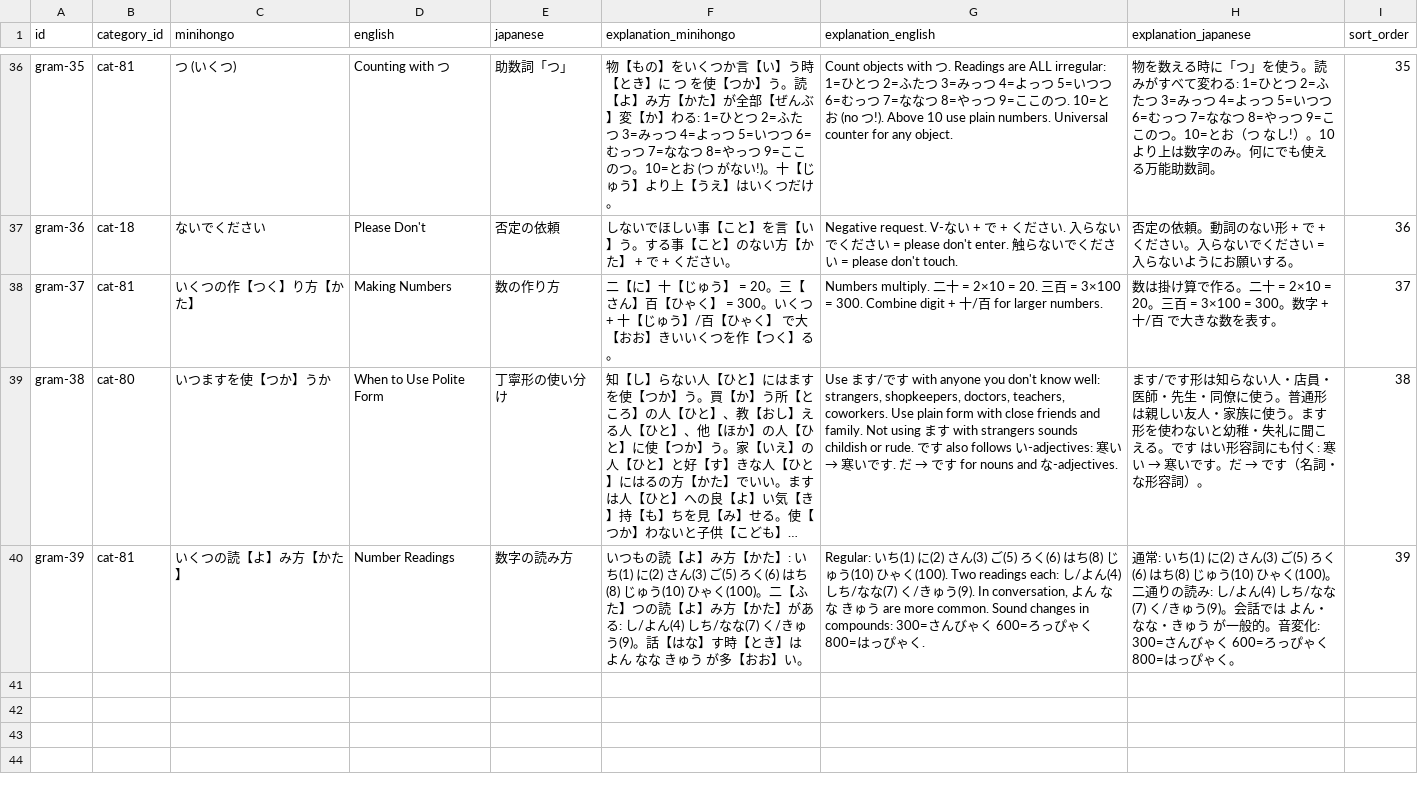
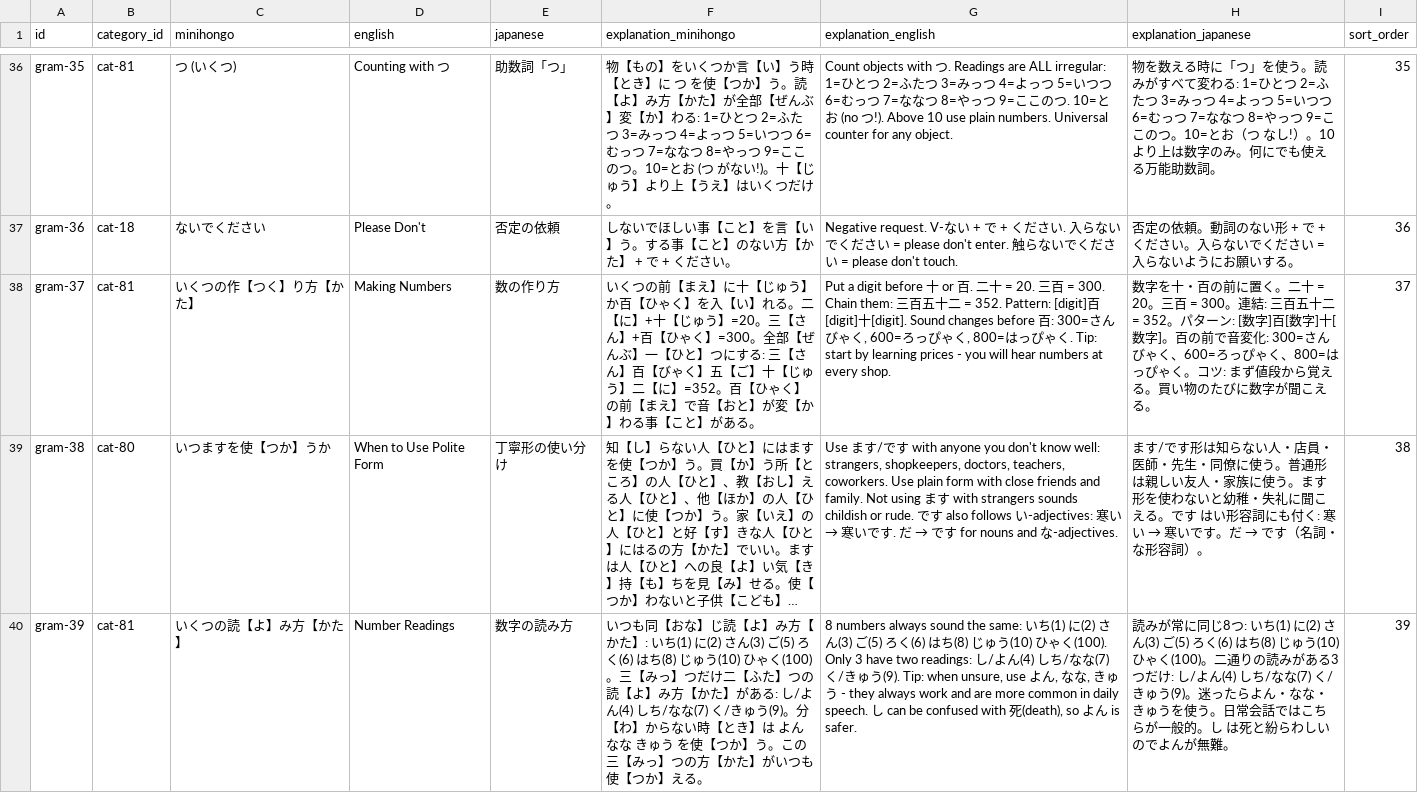
Before and after one commit to KakkoiDev/minihongo, a CSV file: data/grammar.csv, drawn as a sheet; only a part is shown, gaps mark what is left out; long unchanged cells end in …; the diff names each change by its address in the sheet, - before the commit and + after, or states it on an @@ line.

Commit message:
fix: improve number teaching clarity
Vocabulary:
- Fix 五 example: remove non-base word 指, fix sort order
- Add category note explaining dual readings and number composition

Grammar:
- Fix 三百 furigana: ひゃく -> びゃく (rendaku)
- gram-37: explain the [digit]+百+[digit]+十+[digit] pattern clearly,
  add practical tip about learning prices first
- gram-39: reframe as "8 regular + 3 with two readings",
  add tip: when unsure use よん/なな/きゅう (always safe),
  note し sounds like 死(death) so よん is preferred
- gram-35: fix gex-93 to use food shopping example (more natural)
- Add alternate counter readings to validator (ふた, みっ, いつ, etc.)

```diff
--- a/data/grammar.csv
+++ b/data/grammar.csv
-F38 (explanation_minihongo): 二【に】十【じゅう】 = 20。三【さん】百【ひゃく】 = 300。いくつ + 十【じゅう】/百【ひゃく】 で大【おお】きいいくつを作【つく】る。
+F38 (explanation_minihongo): いくつの前【まえ】に十【じゅう】か百【ひゃく】を入【い】れる。二【に】+十【じゅう】=20。三【さん】+百【ひゃく】=300。全部【ぜんぶ】一【ひと】つにする: 三【さん】百【びゃく】五【ご】十【じゅう】二【に】=352。百【ひゃく】の前【まえ】で音【おと】が変【か】わる事【こと】がある。
-G38 (explanation_english): Numbers multiply. 二十 = 2×10 = 20. 三百 = 3×100 = 300. Combine digit + 十/百 for larger numbers.
+G38 (explanation_english): Put a digit before 十 or 百. 二十 = 20. 三百 = 300. Chain them: 三百五十二 = 352. Pattern: [digit]百[digit]十[digit]. Sound changes before 百: 300=さんびゃく, 600=ろっぴゃく, 800=はっぴゃく. Tip: start by learning prices - you will hear numbers at every shop.
-H38 (explanation_japanese): 数は掛け算で作る。二十 = 2×10 = 20。三百 = 3×100 = 300。数字 + 十/百 で大きな数を表す。
+H38 (explanation_japanese): 数字を十・百の前に置く。二十 = 20。三百 = 300。連結: 三百五十二 = 352。パターン: [数字]百[数字]十[数字]。百の前で音変化: 300=さんびゃく、600=ろっぴゃく、800=はっぴゃく。コツ: まず値段から覚える。買い物のたびに数字が聞こえる。
-F40 (explanation_minihongo): いつもの読【よ】み方【かた】: いち(1) に(2) さん(3) ご(5) ろく(6) はち(8) じゅう(10) ひゃく(100)。二【ふた】つの読【よ】み方【かた】がある: し/よん(4) しち/なな(7) く/きゅう(9)。話【はな】す時【とき】は よん なな きゅう が多【おお】い。
+F40 (explanation_minihongo): いつも同【おな】じ読【よ】み方【かた】: いち(1) に(2) さん(3) ご(5) ろく(6) はち(8) じゅう(10) ひゃく(100)。三【みっ】つだけ二【ふた】つの読【よ】み方【かた】がある: し/よん(4) しち/なな(7) く/きゅう(9)。分【わ】からない時【とき】は よん なな きゅう を使【つか】う。この三【みっ】つの方【かた】がいつも使【つか】える。
-G40 (explanation_english): Regular: いち(1) に(2) さん(3) ご(5) ろく(6) はち(8) じゅう(10) ひゃく(100). Two readings each: し/よん(4) しち/なな(7) く/きゅう(9). In conversation, よん なな きゅう are more common. Sound changes in compounds: 300=さんびゃく 600=ろっぴゃく 800=はっぴゃく.
+G40 (explanation_english): 8 numbers always sound the same: いち(1) に(2) さん(3) ご(5) ろく(6) はち(8) じゅう(10) ひゃく(100). Only 3 have two readings: し/よん(4) しち/なな(7) く/きゅう(9). Tip: when unsure, use よん, なな, きゅう - they always work and are more common in daily speech. し can be confused with 死(death), so よん is safer.
-H40 (explanation_japanese): 通常: いち(1) に(2) さん(3) ご(5) ろく(6) はち(8) じゅう(10) ひゃく(100)。二通りの読み: し/よん(4) しち/なな(7) く/きゅう(9)。会話では よん・なな・きゅう が一般的。音変化: 300=さんびゃく 600=ろっぴゃく 800=はっぴゃく。
+H40 (explanation_japanese): 読みが常に同じ8つ: いち(1) に(2) さん(3) ご(5) ろく(6) はち(8) じゅう(10) ひゃく(100)。二通りの読みがある3つだけ: し/よん(4) しち/なな(7) く/きゅう(9)。迷ったらよん・なな・きゅうを使う。日常会話ではこちらが一般的。し は死と紛らわしいのでよんが無難。
```
Also changed, not shown: data/categories.csv, data/grammar_examples.csv, 2 other files.
